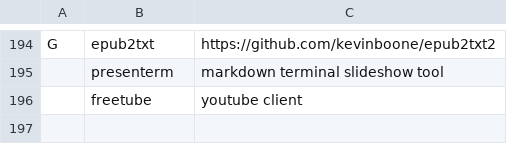
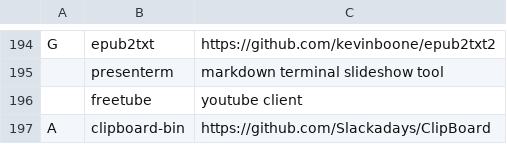
Before and after one commit to tanloong/dotfiles, a CSV file: progs.csv, drawn as a sheet; only a part is shown, gaps mark what is left out.

```diff
--- a/progs.csv
+++ b/progs.csv
@@ -196 +196,2 @@ G,epub2txt,"https://github.com/kevinboone/epub2txt2"
 ,freetube,"youtube client"
+A,clipboard-bin,"https://github.com/Slackadays/ClipBoard"
```
Also changed, not shown: 2 other files.
